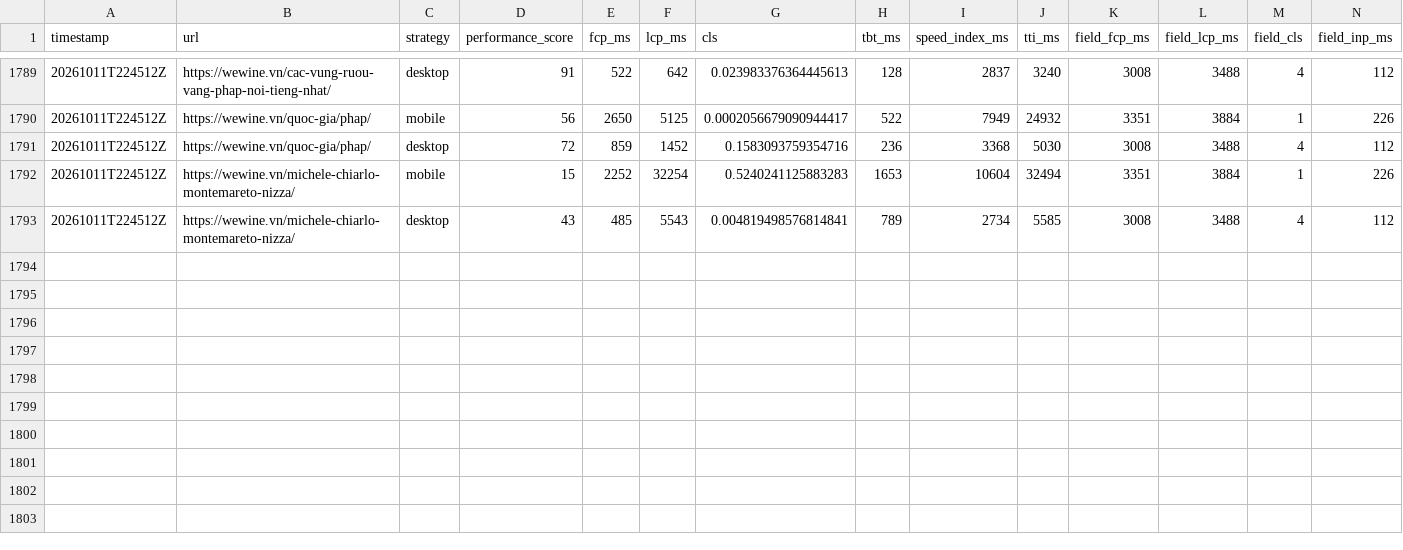
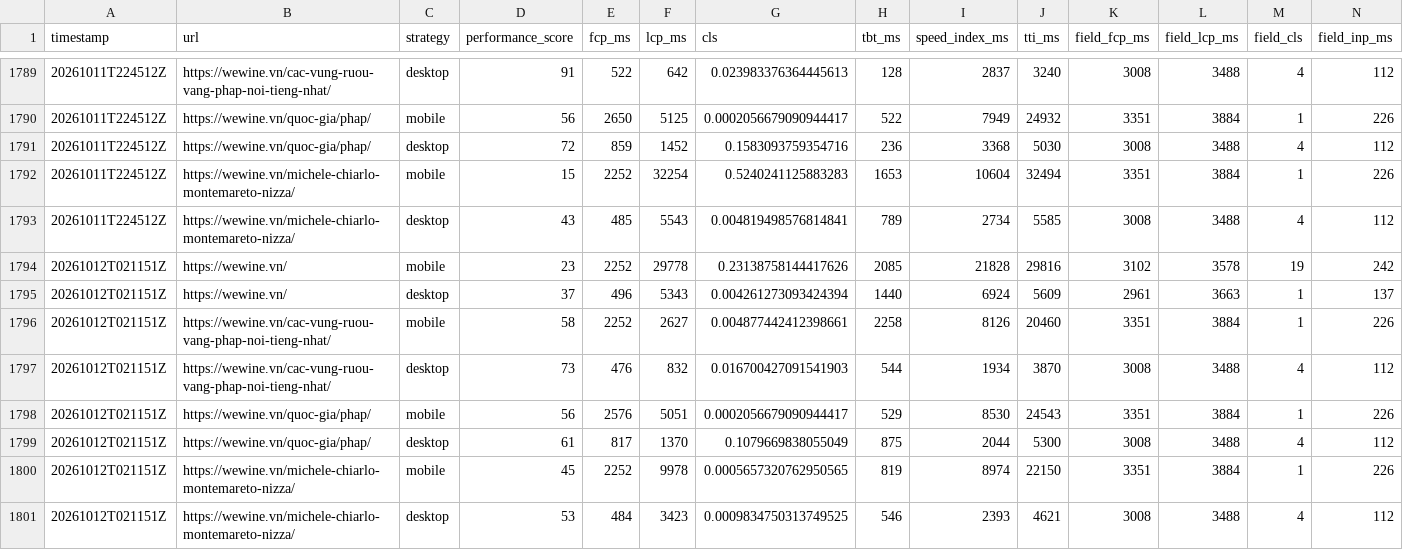
Before and after one commit to talabadao/pagespeed-monitor, a CSV file: Page Speed Insight/reports/summary.csv, drawn as a sheet; only a part is shown, gaps mark what is left out; rows hold the shown columns only; the diff names each change by its address in the sheet, - before the commit and + after, or states it on an @@ line.

```diff
--- a/Page Speed Insight/reports/summary.csv
+++ b/Page Speed Insight/reports/summary.csv
+row 1794: 20261012T021151Z | https://wewine.vn/ | mobile | 23 | 2252 | 29778 | 0.23138758144417626 | 2085 | 21828 | 29816 | 3102 | 3578 | 19 | 242
+row 1795: 20261012T021151Z | https://wewine.vn/ | desktop | 37 | 496 | 5343 | 0.004261273093424394 | 1440 | 6924 | 5609 | 2961 | 3663 | 1 | 137
+row 1796: 20261012T021151Z | https://wewine.vn/cac-vung-ruou-vang-phap-noi-tieng-nhat/ | mobile | 58 | 2252 | 2627 | 0.004877442412398661 | 2258 | 8126 | 20460 | 3351 | 3884 | 1 | 226
+row 1797: 20261012T021151Z | https://wewine.vn/cac-vung-ruou-vang-phap-noi-tieng-nhat/ | desktop | 73 | 476 | 832 | 0.016700427091541903 | 544 | 1934 | 3870 | 3008 | 3488 | 4 | 112
+row 1798: 20261012T021151Z | https://wewine.vn/quoc-gia/phap/ | mobile | 56 | 2576 | 5051 | 0.0002056679090944417 | 529 | 8530 | 24543 | 3351 | 3884 | 1 | 226
+row 1799: 20261012T021151Z | https://wewine.vn/quoc-gia/phap/ | desktop | 61 | 817 | 1370 | 0.1079669838055049 | 875 | 2044 | 5300 | 3008 | 3488 | 4 | 112
+row 1800: 20261012T021151Z | https://wewine.vn/michele-chiarlo-montemareto-nizza/ | mobile | 45 | 2252 | 9978 | 0.0005657320762950565 | 819 | 8974 | 22150 | 3351 | 3884 | 1 | 226
+row 1801: 20261012T021151Z | https://wewine.vn/michele-chiarlo-montemareto-nizza/ | desktop | 53 | 484 | 3423 | 0.0009834750313749525 | 546 | 2393 | 4621 | 3008 | 3488 | 4 | 112
```
Also changed, not shown: 8 other files.
